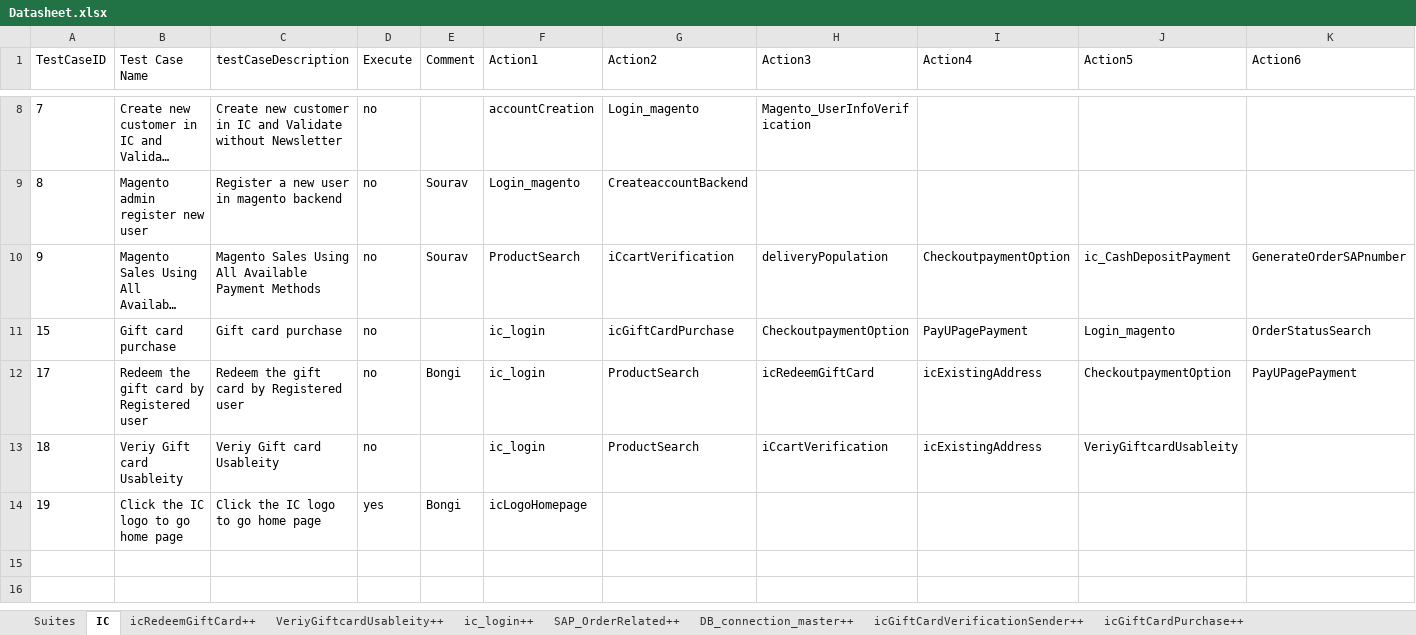
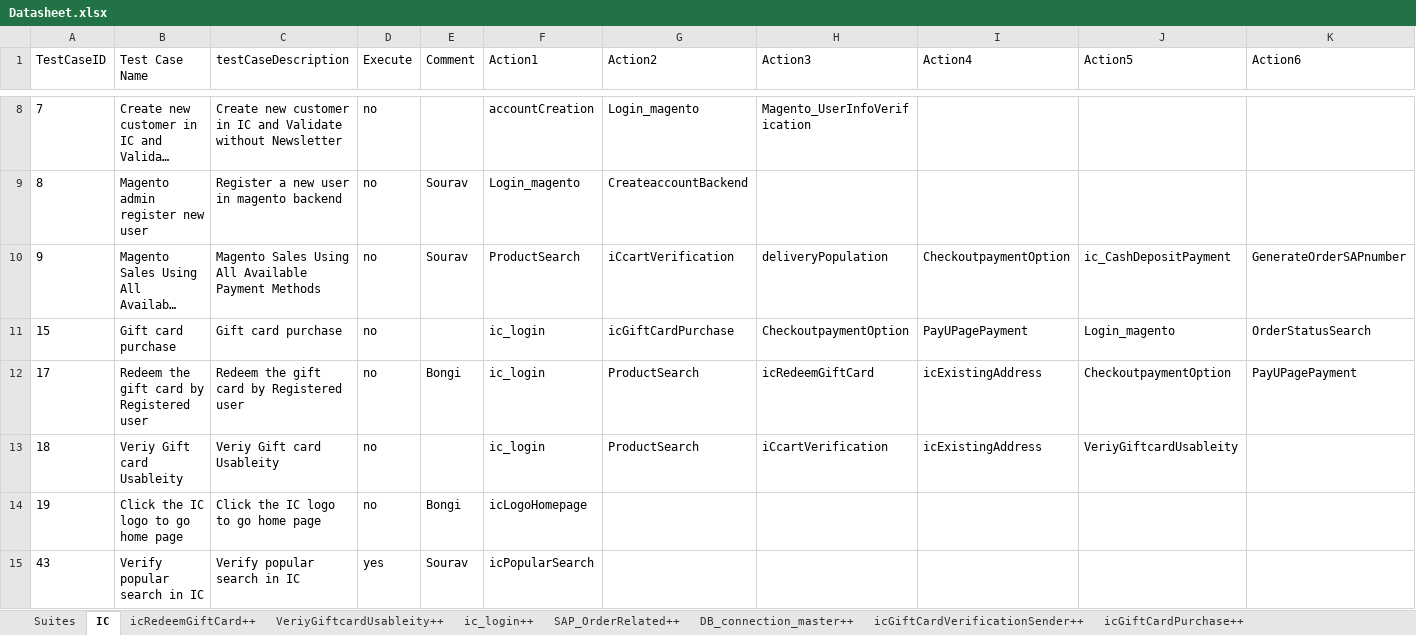
Before and after one commit to Nhlanhla007/Lesaka_automation, an Excel workbook: Reports/Datasheet.xlsx, sheet IC, drawn as a sheet; only a part is shown, gaps mark what is left out; long unchanged cells end in …; values as stored, in another font and other column widths than the file's, no borders; rows hold the shown columns only; the diff names each change by its address in the sheet, - before the commit and + after, or states it on an @@ line.

```diff
--- a/Reports/Datasheet.xlsx (sheet IC)
+++ b/Reports/Datasheet.xlsx (sheet IC)
-D14 (Execute): yes
+D14 (Execute): no
+row 15: 43 | Verify popular search in IC | Verify popular search in IC | yes | Sourav | icPopularSearch
```
Also changed, not shown: 6 other files.
